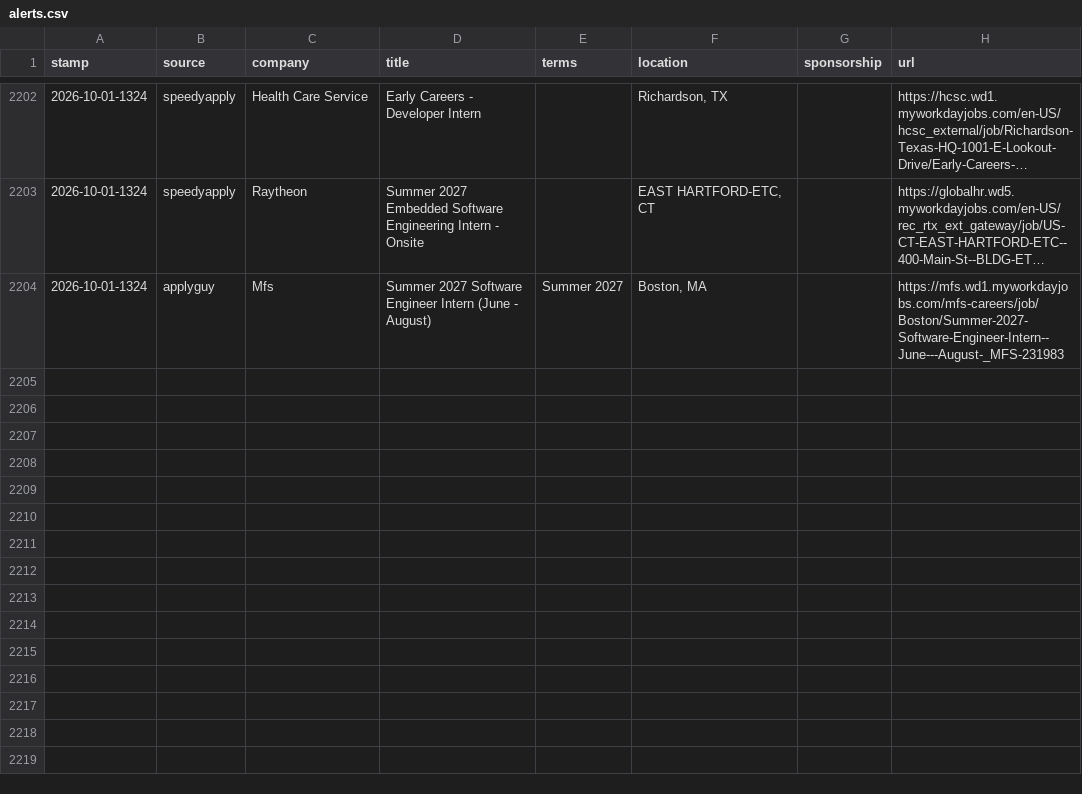
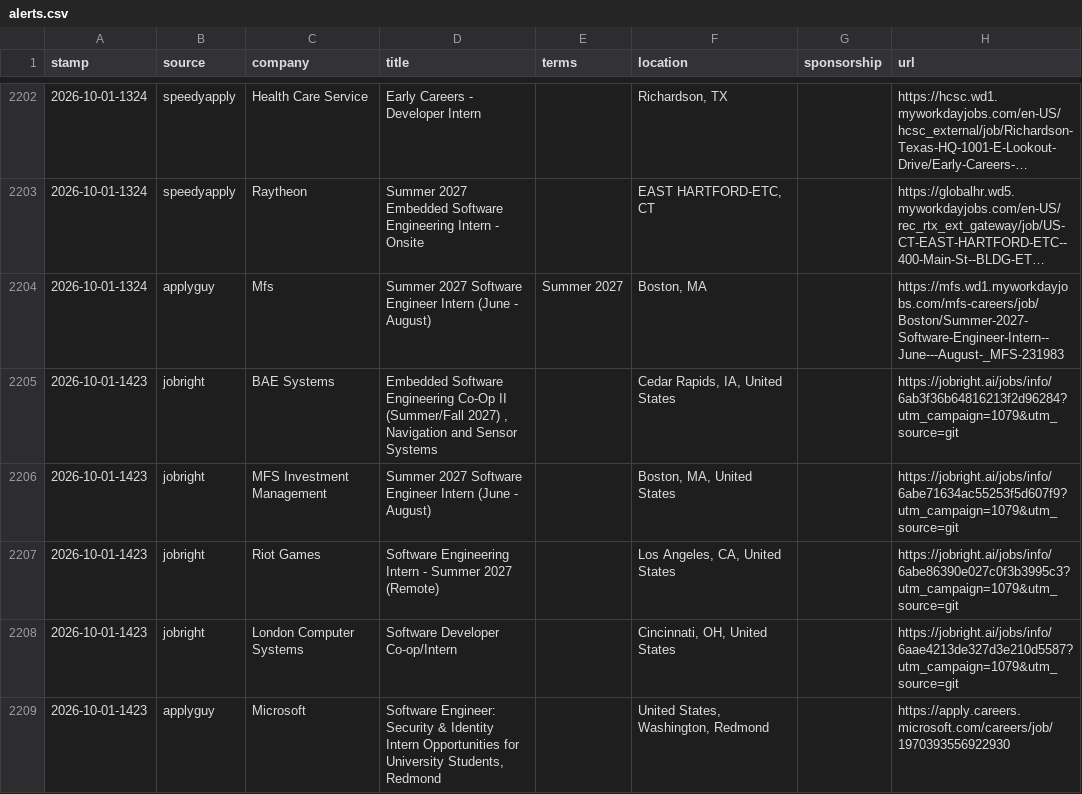
Before and after one commit to JacquesAttinger/job-watcher, a CSV file: alerts.csv, drawn as a sheet; only a part is shown, gaps mark what is left out; long unchanged cells end in ….

```diff
--- a/alerts.csv
+++ b/alerts.csv
@@ -2204 +2204,6 @@ stamp,source,company,title,terms,location,sponsorship,url
 2026-10-01-1324,applyguy,Mfs,Summer 2027 Software Engineer Intern (June - August),Summer 2027,"Boston, MA",,https://mfs.wd1.myworkdayjobs.com/mfs-careers/job/Boston/Summer-2027-Software-Engineer-Intern--June---August-_MFS-231983
+2026-10-01-1423,jobright,BAE Systems,"Embedded Software Engineering Co-Op II (Summer/Fall 2027) , Navigation and Sensor Systems",,"Cedar Rapids, IA, United States",,https://jobright.ai/jobs/info/6ab3f36b64816213f2d96284?utm_campaign=1079&utm_source=git
+2026-10-01-1423,jobright,MFS Investment Management,Summer 2027 Software Engineer Intern (June - August),,"Boston, MA, United States",,https://jobright.ai/jobs/info/6abe71634ac55253f5d607f9?utm_campaign=1079&utm_source=git
+2026-10-01-1423,jobright,Riot Games,Software Engineering Intern - Summer 2027 (Remote),,"Los Angeles, CA, United States",,https://jobright.ai/jobs/info/6abe86390e027c0f3b3995c3?utm_campaign=1079&utm_source=git
+2026-10-01-1423,jobright,London Computer Systems,Software Developer Co-op/Intern,,"Cincinnati, OH, United States",,https://jobright.ai/jobs/info/6aae4213de327d3e210d5587?utm_campaign=1079&utm_source=git
+2026-10-01-1423,applyguy,Microsoft,"Software Engineer: Security & Identity Intern Opportunities for University Students, Redmond",,"United States, Washington, Redmond",,https://apply.careers.microsoft.com/careers/job/1970393556922930
```
Also changed, not shown: 2 other files.
